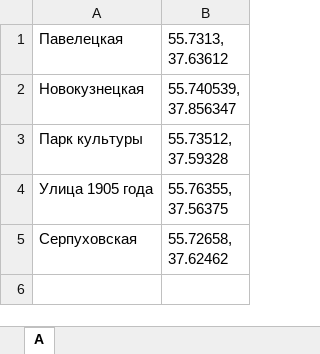
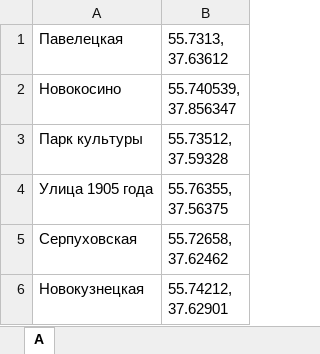
Before and after one commit to homepirate/analyzing-coordinates, an Excel workbook: test_data/A.xlsx, sheet A, drawn as a sheet; values as stored, in another font and other column widths than the file's, no borders; ↵ is a line break in a cell; the diff names each change by its address in the sheet, - before the commit and + after, or states it on an @@ line.

Commit message:
add fun for save data and change method in bst

```diff
--- a/test_data/A.xlsx (sheet A)
+++ b/test_data/A.xlsx (sheet A)
-A2: Новокузнецкая
+A2: Новокосино
+row 6: Новокузнецкая | 55.74212, ↵ 37.62901
```
Also changed, not shown: 5 other files.
